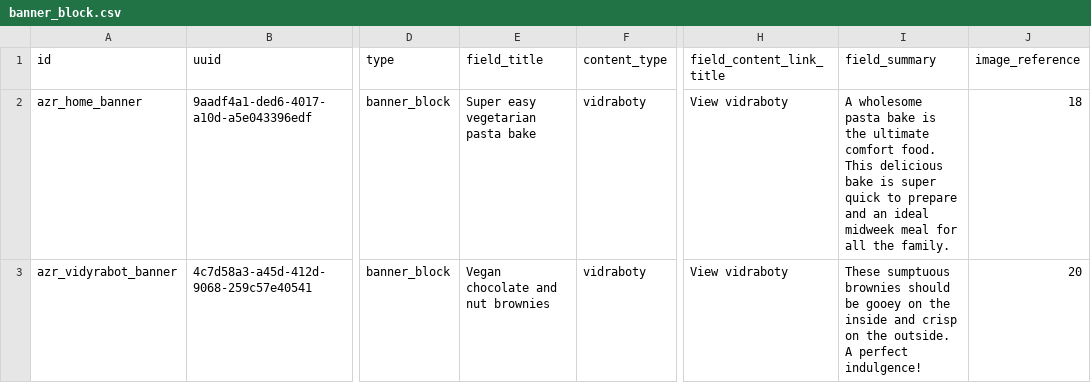
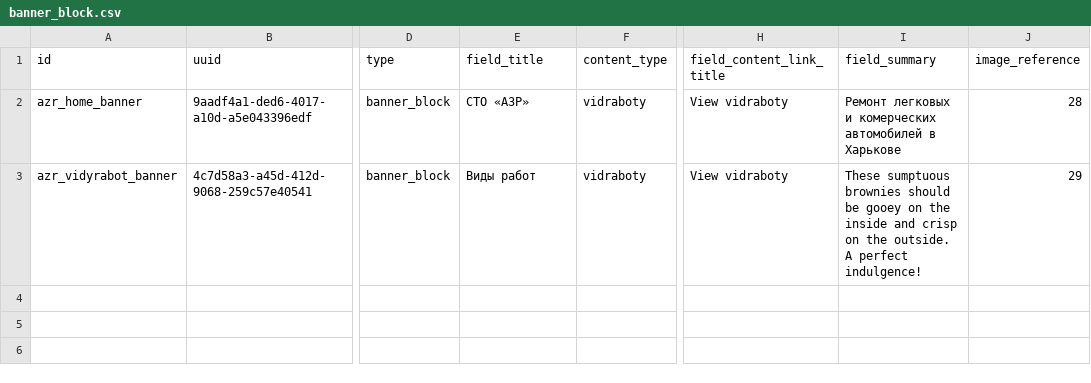
Before and after one commit to augantonov/presta, a CSV file: modules/azrua_content/default_content/languages/en/block_content/banner_block.csv, drawn as a sheet; only a part is shown, gaps mark what is left out; the diff names each change by its address in the sheet, - before the commit and + after, or states it on an @@ line.

```diff
--- a/modules/azrua_content/default_content/languages/en/block_content/banner_block.csv
+++ b/modules/azrua_content/default_content/languages/en/block_content/banner_block.csv
-E2 (field_title): Super easy vegetarian pasta bake
+E2 (field_title): СТО «АЗР»
-I2 (field_summary): A wholesome pasta bake is the ultimate comfort food. This delicious bake is super quick to prepare and an ideal midweek meal for all the family.
+I2 (field_summary): Ремонт легковых и комерческих автомобилей в Харькове
-J2 (image_reference): 18
+J2 (image_reference): 28
-E3 (field_title): Vegan chocolate and nut brownies
+E3 (field_title): Виды работ
-J3 (image_reference): 20
+J3 (image_reference): 29
```
Also changed, not shown: modules/azrua_content/default_content/languages/en/block_content/disclaimer_block.csv, modules/azrua_content/default_content/languages/en/block_content/footer_promo_block.csv, 48 other files.
